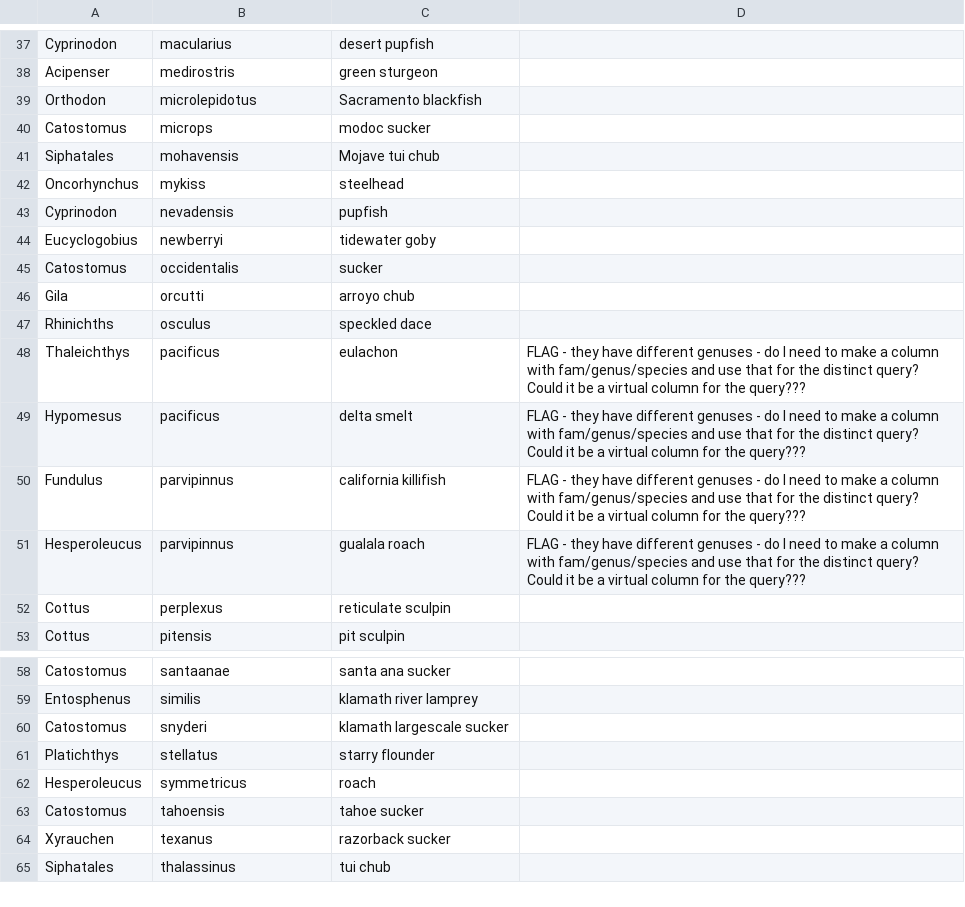
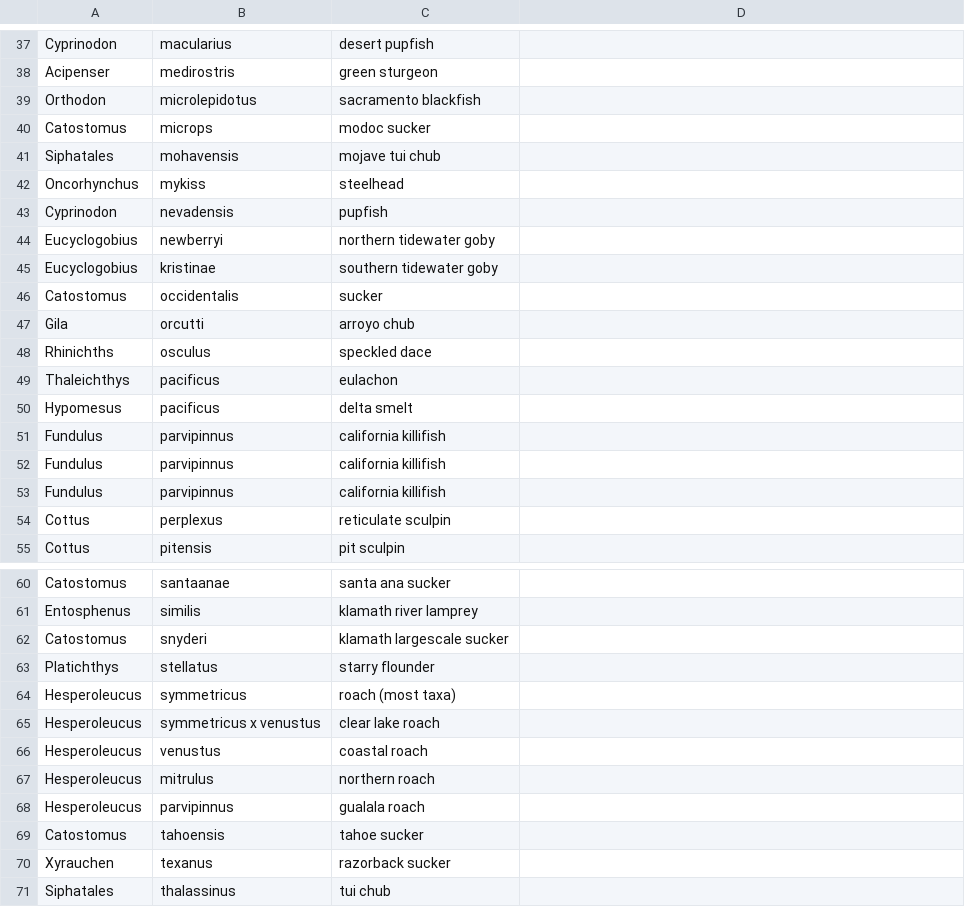
Before and after one commit to ucd-cws/eflow-species, a CSV file: data/species_level_aggregation_lookup.csv, drawn as a sheet; only a part is shown, gaps mark what is left out.

Commit message:
Updated clustering script (clusters still missing) and updated species aggregation lookup table

```diff
--- a/data/species_level_aggregation_lookup.csv
+++ b/data/species_level_aggregation_lookup.csv
@@ -38,8 +38,9 @@ Cyprinodon,macularius,desert pupfish,
 Acipenser,medirostris,green sturgeon,
-Orthodon,microlepidotus,Sacramento blackfish,
+Orthodon,microlepidotus,sacramento blackfish,
 Catostomus,microps,modoc sucker,
-Siphatales,mohavensis,Mojave tui chub,
+Siphatales,mohavensis,mojave tui chub,
 Oncorhynchus,mykiss,steelhead,
 Cyprinodon,nevadensis,pupfish,
-Eucyclogobius,newberryi,tidewater goby,
+Eucyclogobius,newberryi,northern tidewater goby,
+Eucyclogobius,kristinae,southern tidewater goby,
 Catostomus,occidentalis,sucker,
@@ -47,6 +48,7 @@ Gila,orcutti,arroyo chub,
 Rhinichths,osculus,speckled dace,
-Thaleichthys,pacificus,eulachon,FLAG - they have different genuses - do I need to make a column with fam/genus/species and use that for the distinct query? Could it be a virtual column for the query???
-Hypomesus,pacificus,delta smelt,FLAG - they have different genuses - do I need to make a column with fam/genus/species and use that for the distinct query? Could it be a virtual column for the query???
-Fundulus,parvipinnus,california killifish,FLAG - they have different genuses - do I need to make a column with fam/genus/species and use that for the distinct query? Could it be a virtual column for the query???
-Hesperoleucus,parvipinnus,gualala roach,FLAG - they have different genuses - do I need to make a column with fam/genus/species and use that for the distinct query? Could it be a virtual column for the query???
+Thaleichthys,pacificus,eulachon,
+Hypomesus,pacificus,delta smelt,
+Fundulus,parvipinnus,california killifish,
+Fundulus,parvipinnus,california killifish,
+Fundulus,parvipinnus,california killifish,
 Cottus,perplexus,reticulate sculpin,
@@ -61,3 +63,7 @@ Catostomus,snyderi,klamath largescale sucker,
 Platichthys,stellatus,starry flounder,
-Hesperoleucus,symmetricus,roach,
+Hesperoleucus,symmetricus,roach (most taxa),
+Hesperoleucus,symmetricus x venustus,clear lake roach,
+Hesperoleucus,venustus,coastal roach,
+Hesperoleucus,mitrulus,northern roach,
+Hesperoleucus,parvipinnus,gualala roach,
 Catostomus,tahoensis,tahoe sucker,
```
Also changed, not shown: 1 other file.
